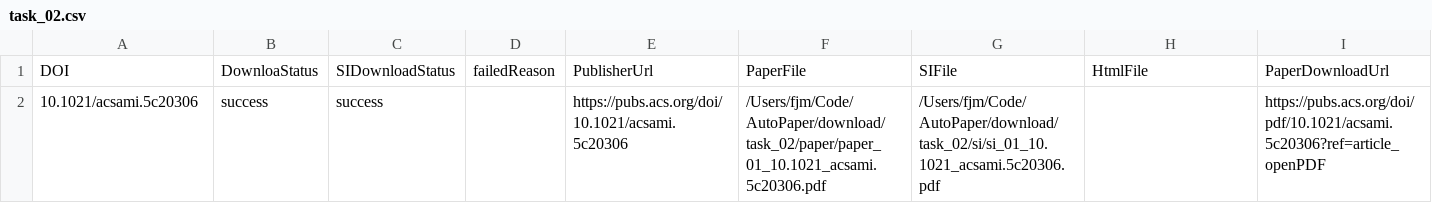
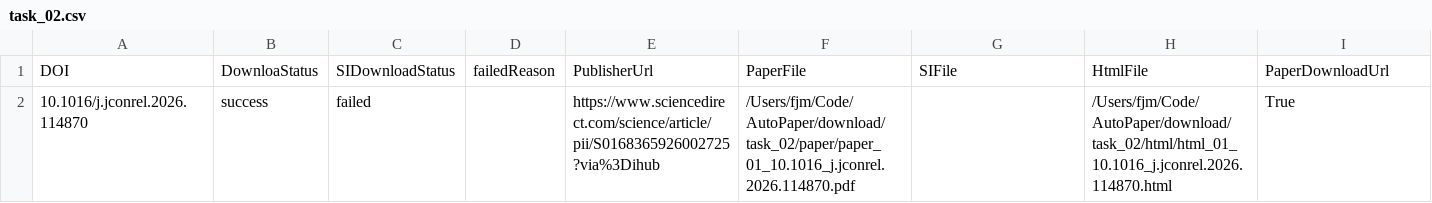
Before and after one commit to fjmhzyh/AutoPaper, a CSV file: tasks/task_02.csv, drawn as a sheet; removed rows and columns are numbered as before the commit, all else as after; the diff names each change by its address in the sheet, - before the commit and + after, or states it on an @@ line.

```diff
--- a/tasks/task_02.csv
+++ b/tasks/task_02.csv
-row 2: 10.1021/acsami.5c20306 | success | success |  | https://pubs.acs.org/doi/10.1021/acsami.5c20306 | /Users/fjm/Code/AutoPaper/download/task_02/paper/paper_01_10.1021_acsami.5c20306.pdf | /Users/fjm/Code/AutoPaper/download/task_02/si/si_01_10.1021_acsami.5c20306.pdf |  | https://pubs.acs.org/doi/pdf/10.1021/acsami.5c20306?ref=article_openPDF
+row 2: 10.1016/j.jconrel.2026.114870 | success | failed |  | https://www.sciencedirect.com/science/article/pii/S0168365926002725?via%3Dihub | /Users/fjm/Code/AutoPaper/download/task_02/paper/paper_01_10.1016_j.jconrel.2026.114870.pdf |  | /Users/fjm/Code/AutoPaper/download/task_02/html/html_01_10.1016_j.jconrel.2026.114870.html | True
```
Also changed, not shown: 24 other files.
